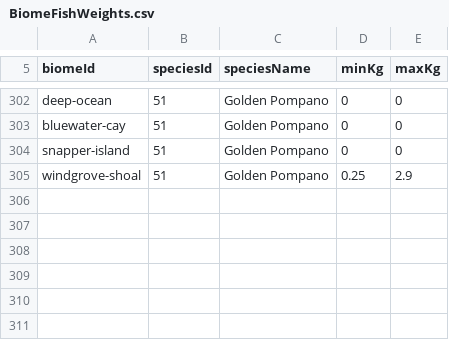
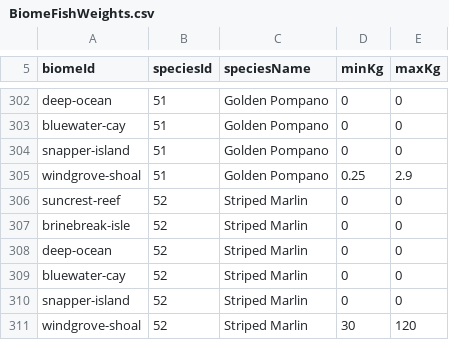
Before and after one commit to GalacticSlayer/3D-Android-Open-World, a CSV file: Assets/Resources/FishingTuning/BiomeFishWeights.csv, drawn as a sheet; only a part is shown, gaps mark what is left out.

Commit message:
Add Windgrove Striped Marlin with authored rig and shrimp-only catches
Use Black Marlin fight tuning, the published Striped Marlin total-length curve, and the supplied FBX, atlas, and Blender source. Register the fish in the index, ambient pool, and tournament scoring.

```diff
--- a/Assets/Resources/FishingTuning/BiomeFishWeights.csv
+++ b/Assets/Resources/FishingTuning/BiomeFishWeights.csv
@@ -305 +305,7 @@ snapper-island,51,Golden Pompano,0,0
 windgrove-shoal,51,Golden Pompano,0.25,2.9
+suncrest-reef,52,Striped Marlin,0,0
+brinebreak-isle,52,Striped Marlin,0,0
+deep-ocean,52,Striped Marlin,0,0
+bluewater-cay,52,Striped Marlin,0,0
+snapper-island,52,Striped Marlin,0,0
+windgrove-shoal,52,Striped Marlin,30,120
```
Also changed, not shown: Assets/Resources/FishingTuning/BiomeBaitSpeciesChance.csv, Assets/Resources/FishingTuning/BiomeFishStats.csv, 23 other files.
